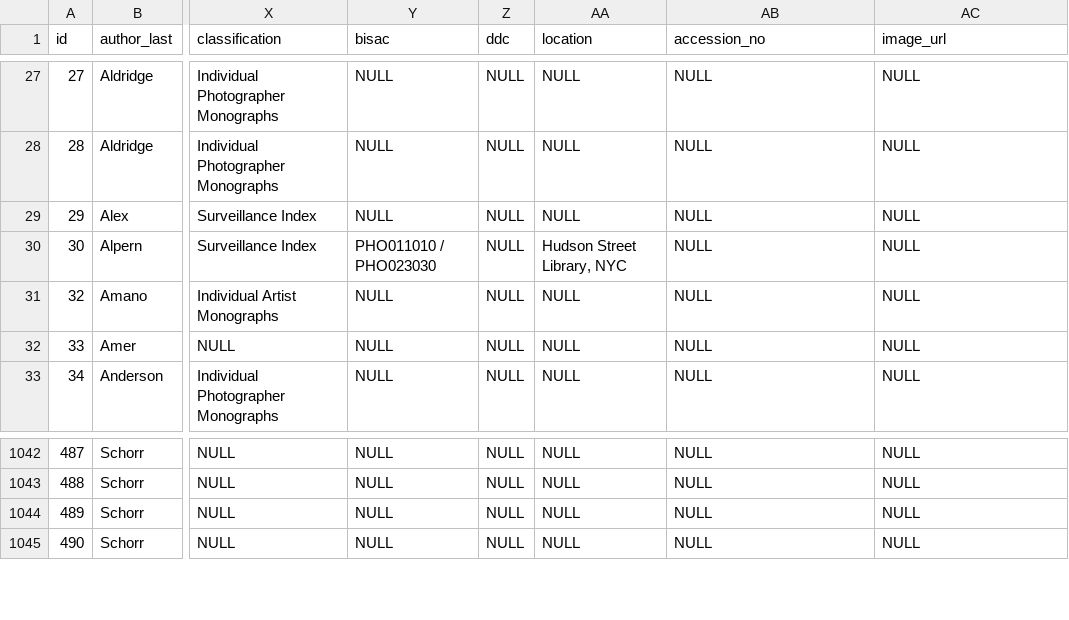
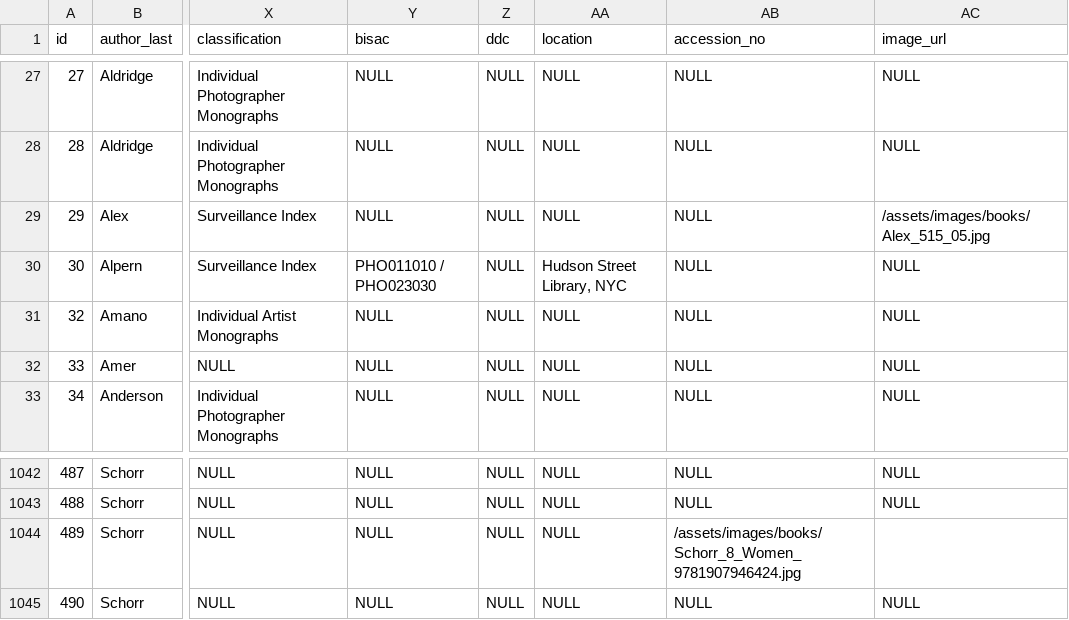
Before and after one commit to Mediaeater/Hudson_Street_Library, a CSV file: src/_data/books.csv, drawn as a sheet; only a part is shown, gaps mark what is left out; the diff names each change by its address in the sheet, - before the commit and + after, or states it on an @@ line.

Commit message:
Add cover images for GD Alex '515-05' and Collier Schorr '8 Women'

```diff
--- a/src/_data/books.csv
+++ b/src/_data/books.csv
-AC29 (image_url): NULL
+AC29 (image_url): /assets/images/books/Alex_515_05.jpg
-AB1044 (accession_no): NULL
+AB1044 (accession_no): /assets/images/books/Schorr_8_Women_9781907946424.jpg
-AC1044 (image_url): NULL
+AC1044 (image_url): (empty)
```
Also changed, not shown: 2 other files.
